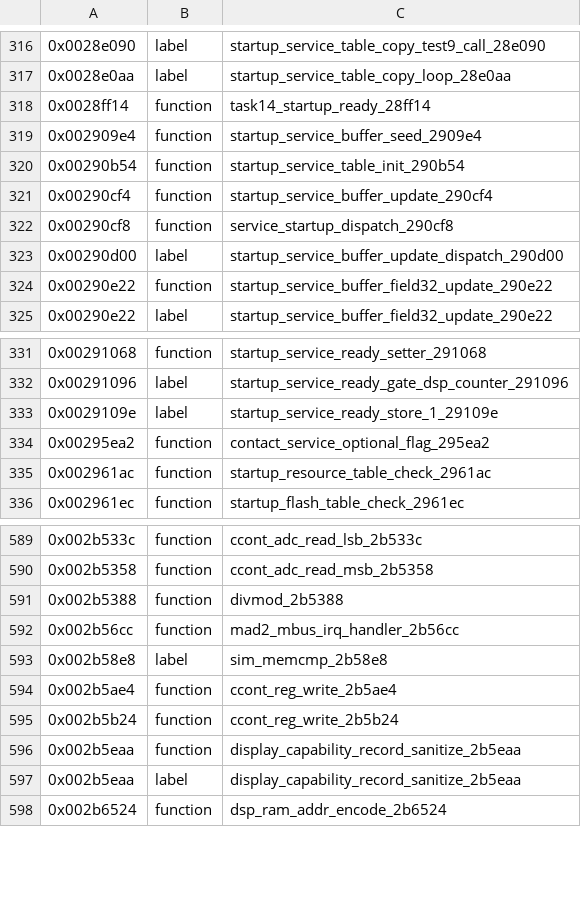
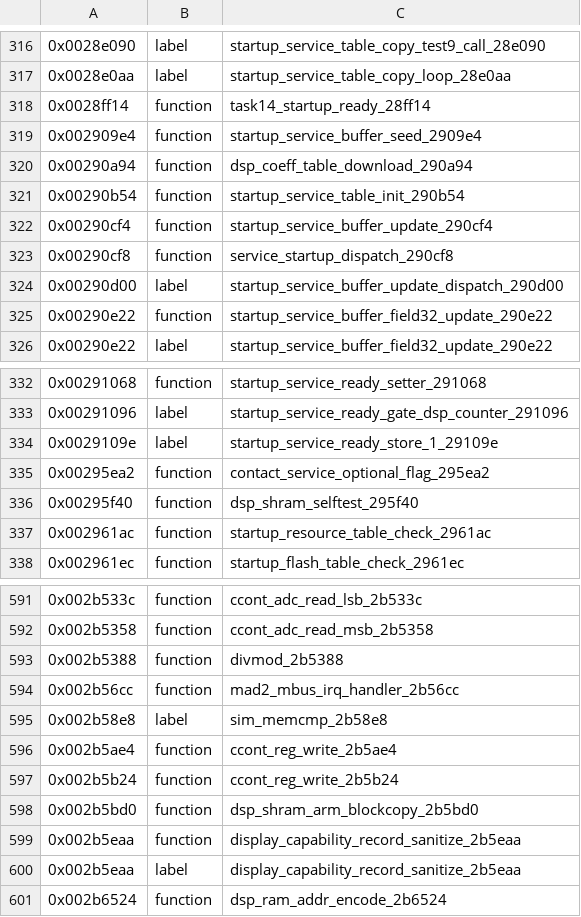
Before and after one commit to bitplane/nokia-dct3-re, a CSV file: ghidra/symbols/3210.csv, drawn as a sheet; only a part is shown, gaps mark what is left out.

Commit message:
DSP deep-dive pass 1: map the MCU<->DSP interface (docs/dsp_interface.md)
Added TRACE_DSPIO (logs first-touch of every DSP shared-RAM offset + DSPIF register
with dir/value/PC). Findings over the full-SIM boot:
- DSPIF (0x30000) is touched exactly TWICE at boot (early 0-init @0x2001a4); its
  ~287 refs are all in the L1 code that never runs.
- Shared RAM (0x10000): self-test/echo region [0x00-0x24] (RAM test, passes via our
  real backing store), DSP-ready fakes ([0x00-04]=1,[0xe0]=0,[0xfe]/[0x100]=1),
  config words [0xf6-0x102], and TWO downloaded blobs -- a 512-hw coefficient table
  [0x200-0x600] strided-copied from flash 0x200040 (@0x290a94), and a second block
  [0xe00+] ARM-block-copied (@0x2b5bd0). The MCU stages DSP tables/program from flash.
- Runtime recv protocol: task 22 dsp_if_task_2b6548 -> dispatch 0x23d62c on [msg+3]
  (subtract-cascade), state struct [0x11251c].
- KEY: the MCU never reads DSP-COMPUTED results at boot (only self-test + fakes) --
  it inits the interface and proceeds; it does NOT wait on the DSP. The bidirectional
  L1 protocol (0x2b7xxx-0x2c9xxx) never runs, so it's static-only until coherent boot.

Re-ordering finding: the DSP is DOWNSTREAM of the current MMI/coherent-boot wall,
NOT the keystone -- emulating it further wouldn't move the current stall. The unlock
order is coherent-boot first, DSP-L1 second (reverse of intuition). Symbols added.
Oracle green d8a9a7. TRACE_DSPIO kept.

```diff
--- a/ghidra/symbols/3210.csv
+++ b/ghidra/symbols/3210.csv
@@ -319,2 +319,3 @@
 0x002909e4,function,startup_service_buffer_seed_2909e4
+0x00290a94,function,dsp_coeff_table_download_290a94
 0x00290b54,function,startup_service_table_init_290b54
@@ -334,2 +335,3 @@
 0x00295ea2,function,contact_service_optional_flag_295ea2
+0x00295f40,function,dsp_shram_selftest_295f40
 0x002961ac,function,startup_resource_table_check_2961ac
@@ -595,2 +597,3 @@
 0x002b5b24,function,ccont_reg_write_2b5b24
+0x002b5bd0,function,dsp_shram_arm_blockcopy_2b5bd0
 0x002b5eaa,function,display_capability_record_sanitize_2b5eaa
```
Also changed, not shown: 2 other files.
